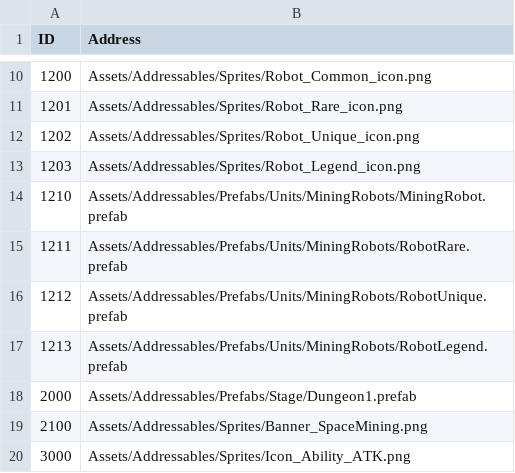
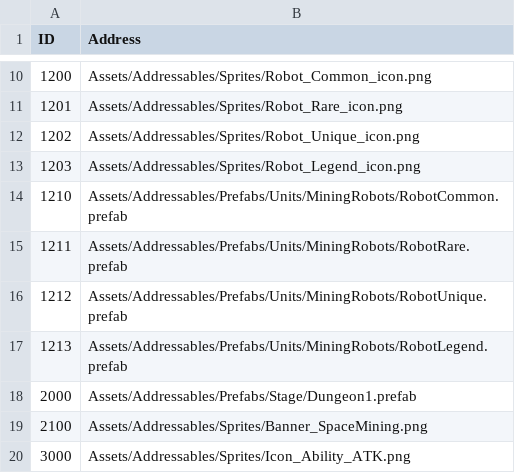
Before and after one commit to jikwang-park/SpaceMiner, a CSV file: Unity/Assets/Addressables/DataTables/AddressTable.csv, drawn as a sheet; only a part is shown, gaps mark what is left out.

Commit message:
chore: 어드레스 테이블 일반 로봇 주소 수정

```diff
--- a/Unity/Assets/Addressables/DataTables/AddressTable.csv
+++ b/Unity/Assets/Addressables/DataTables/AddressTable.csv
@@ -13,3 +13,3 @@ ID,Address
 1203,Assets/Addressables/Sprites/Robot_Legend_icon.png
-1210,Assets/Addressables/Prefabs/Units/MiningRobots/MiningRobot.prefab
+1210,Assets/Addressables/Prefabs/Units/MiningRobots/RobotCommon.prefab
 1211,Assets/Addressables/Prefabs/Units/MiningRobots/RobotRare.prefab
```
